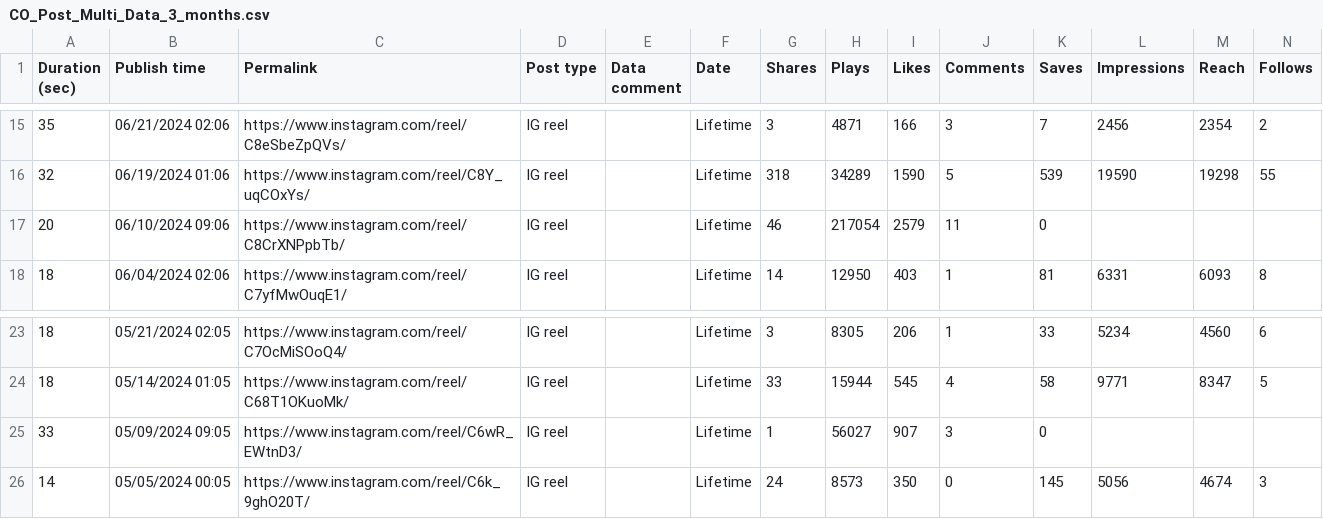
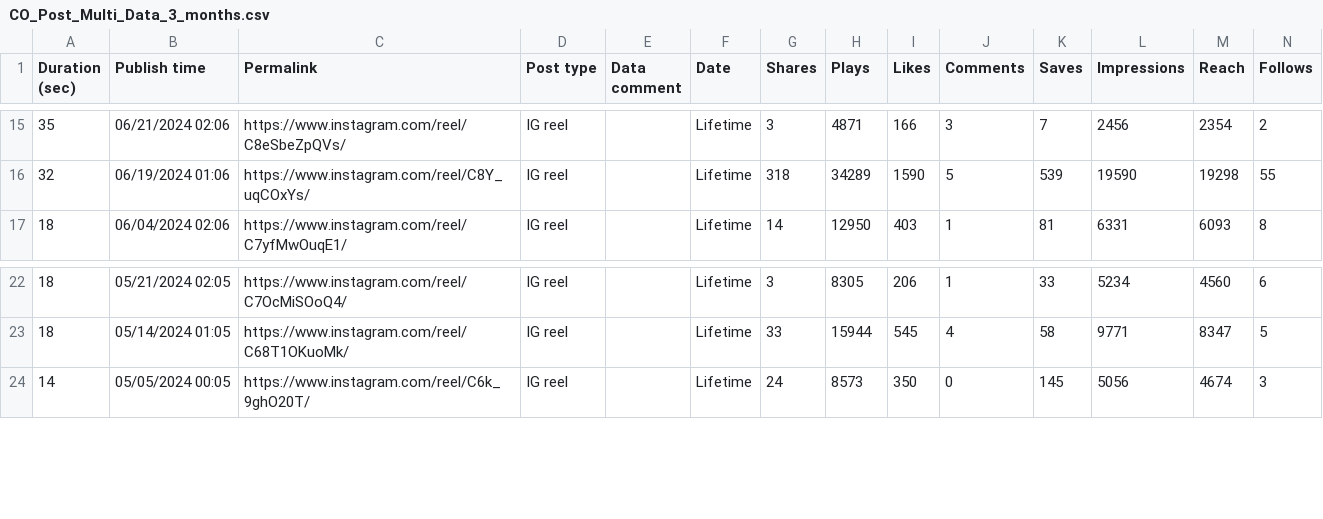
Before and after one commit to joshuaconk14/ConklinOfficial-Data-Project, a CSV file: data/CO_Post_Multi_Data_3_months.csv, drawn as a sheet; only a part is shown, gaps mark what is left out; the diff names each change by its address in the sheet, - before the commit and + after, or states it on an @@ line.

```diff
--- a/data/CO_Post_Multi_Data_3_months.csv
+++ b/data/CO_Post_Multi_Data_3_months.csv
-row 17: 20 | 06/10/2024 09:06 | https://www.instagram.com/reel/C8CrXNPpbTb/ | IG reel |  | Lifetime | 46 | 217054 | 2579 | 11 | 0
-row 25: 33 | 05/09/2024 09:05 | https://www.instagram.com/reel/C6wR_EWtnD3/ | IG reel |  | Lifetime | 1 | 56027 | 907 | 3 | 0
```
Also changed, not shown: 1 other file.
